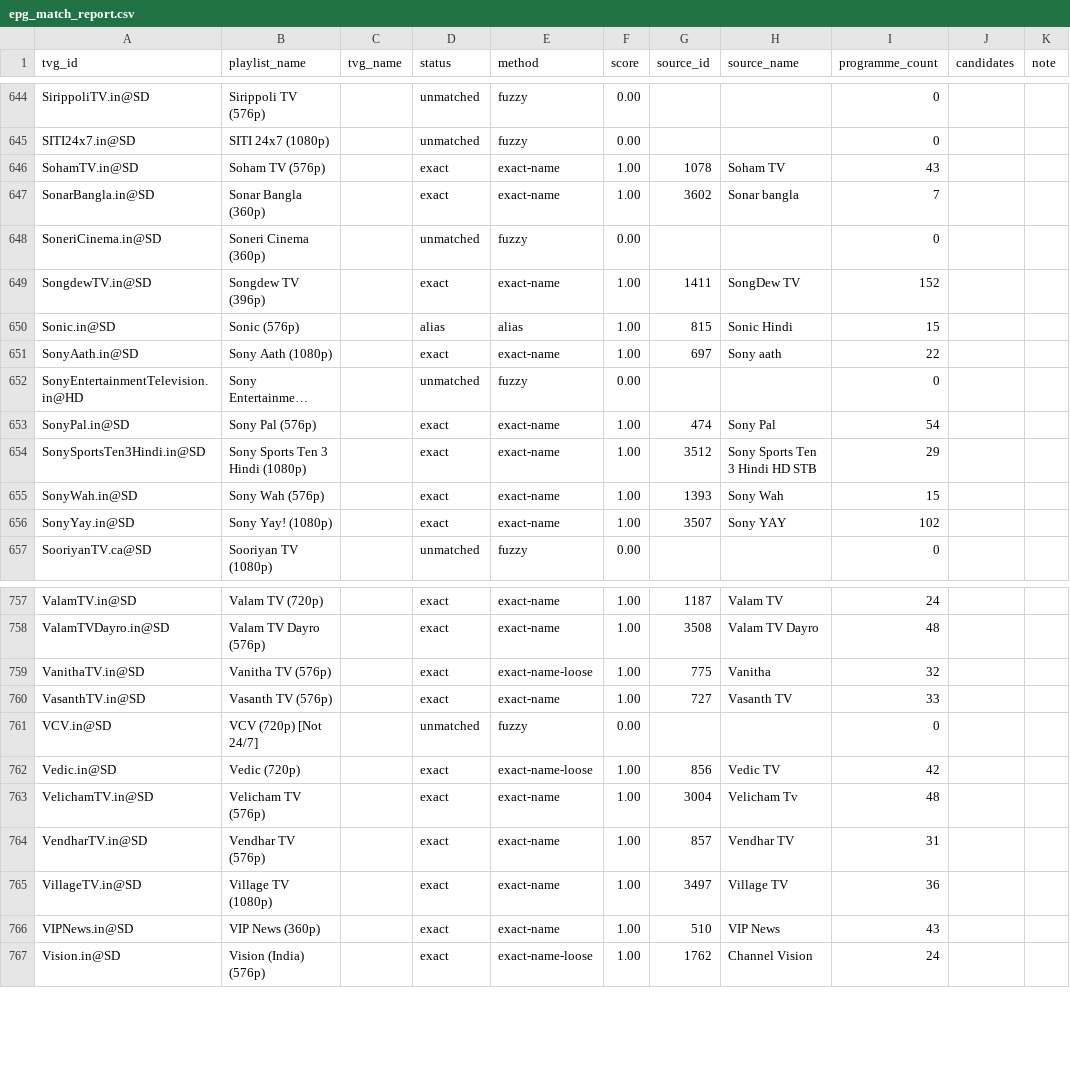
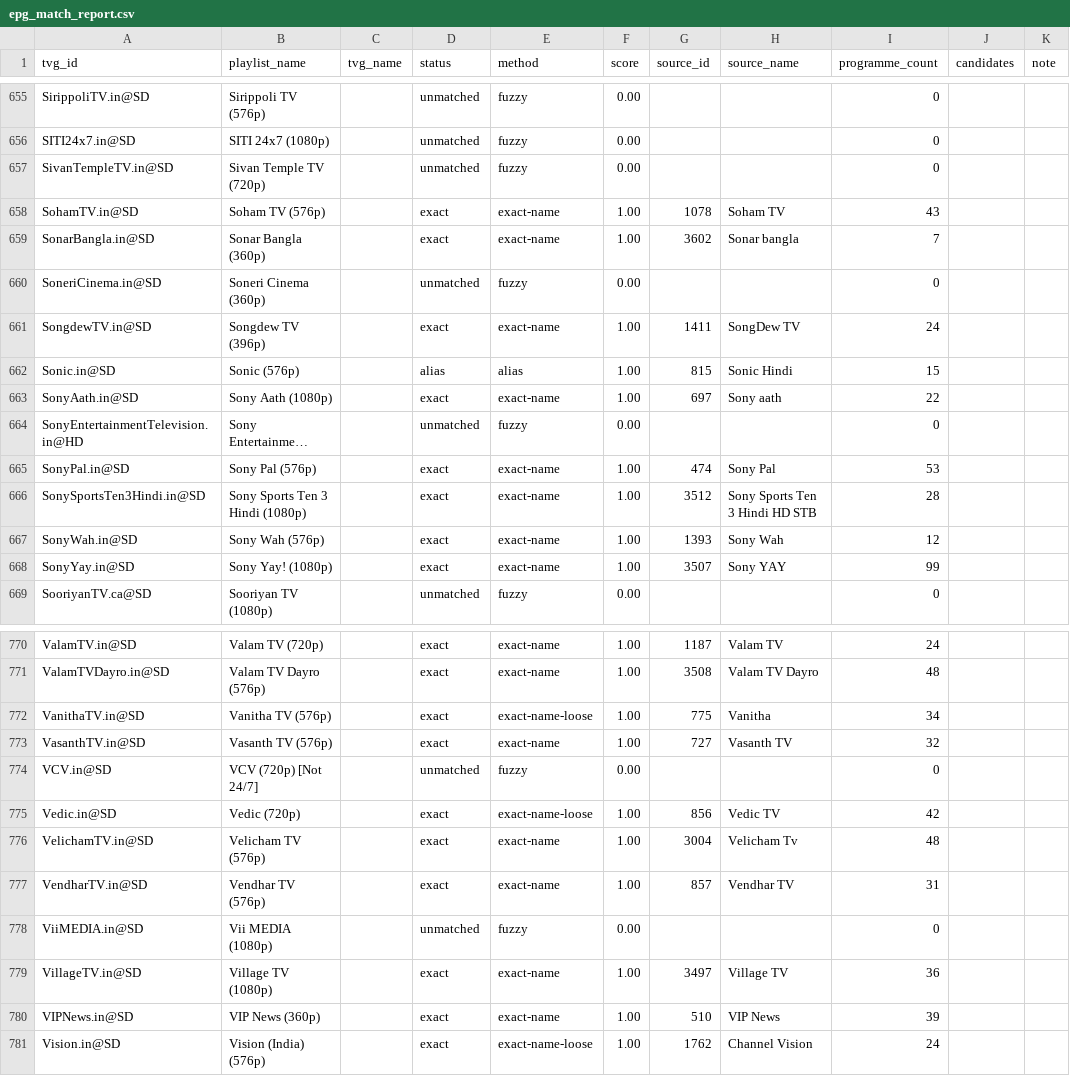
Before and after one commit to Abinanthankv/tvepgjio, a CSV file: epg_match_report.csv, drawn as a sheet; only a part is shown, gaps mark what is left out; long unchanged cells end in …; addresses are those after the commit; the diff covers the shown part only; the diff names each change by its address in the sheet, - before the commit and + after, or states it on an @@ line.

```diff
--- a/epg_match_report.csv
+++ b/epg_match_report.csv
+row 657: SivanTempleTV.in@SD | Sivan Temple TV (720p) |  | unmatched | fuzzy | 0.00 |  |  | 0
-I661 (programme_count): 152
+I661 (programme_count): 24
-I665 (programme_count): 54
+I665 (programme_count): 53
-I666 (programme_count): 29
+I666 (programme_count): 28
-I667 (programme_count): 15
+I667 (programme_count): 12
-I668 (programme_count): 102
+I668 (programme_count): 99
-I772 (programme_count): 32
+I772 (programme_count): 34
-I773 (programme_count): 33
+I773 (programme_count): 32
+row 778: ViiMEDIA.in@SD | Vii MEDIA (1080p) |  | unmatched | fuzzy | 0.00 |  |  | 0
-I780 (programme_count): 43
+I780 (programme_count): 39
```
Also changed, not shown: 12 added rows and 94 edited cells elsewhere in this file, 3 other files.
